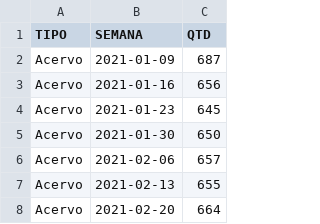
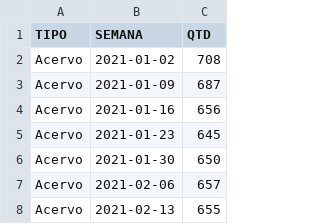
Before and after one commit to pedropaixaomprj/datawrapper-gate, a CSV file: acervo_gate.csv, drawn as a sheet; only a part is shown; the shorter side is filled out with more unchanged rows.

Commit message:
Dados de acervo atualizados

```diff
--- a/acervo_gate.csv
+++ b/acervo_gate.csv
@@ -1,2 +1,3 @@
 TIPO,SEMANA,QTD
+Acervo,2021-01-02,708
 Acervo,2021-01-09,687
```
Also changed, not shown: tempo_previsto_backlog.csv, 1 other file.
